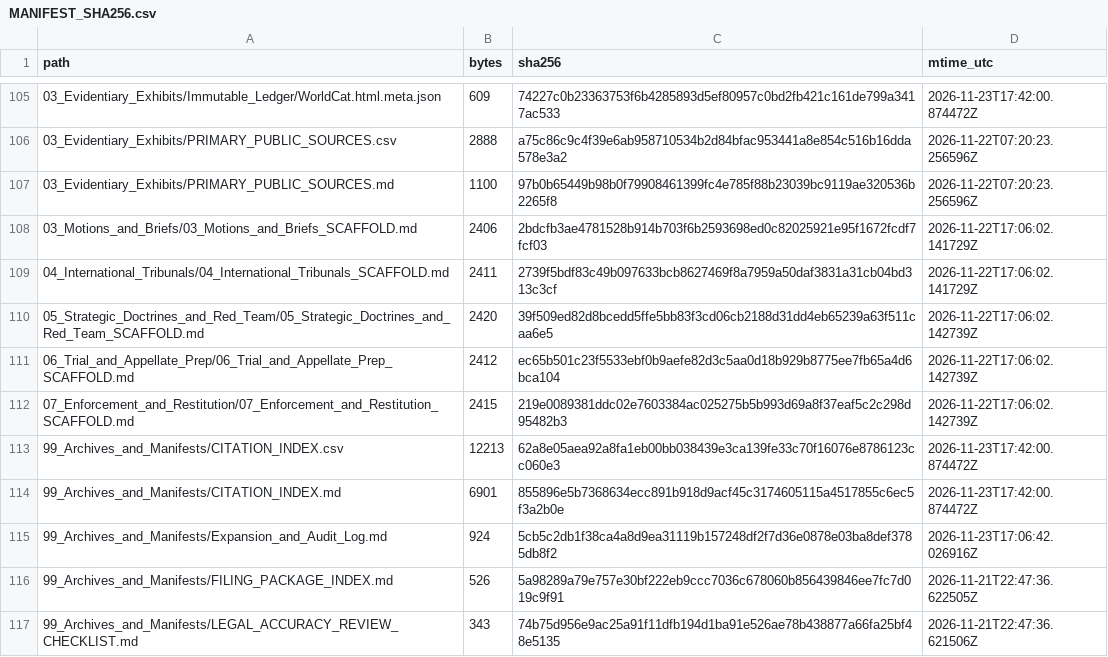
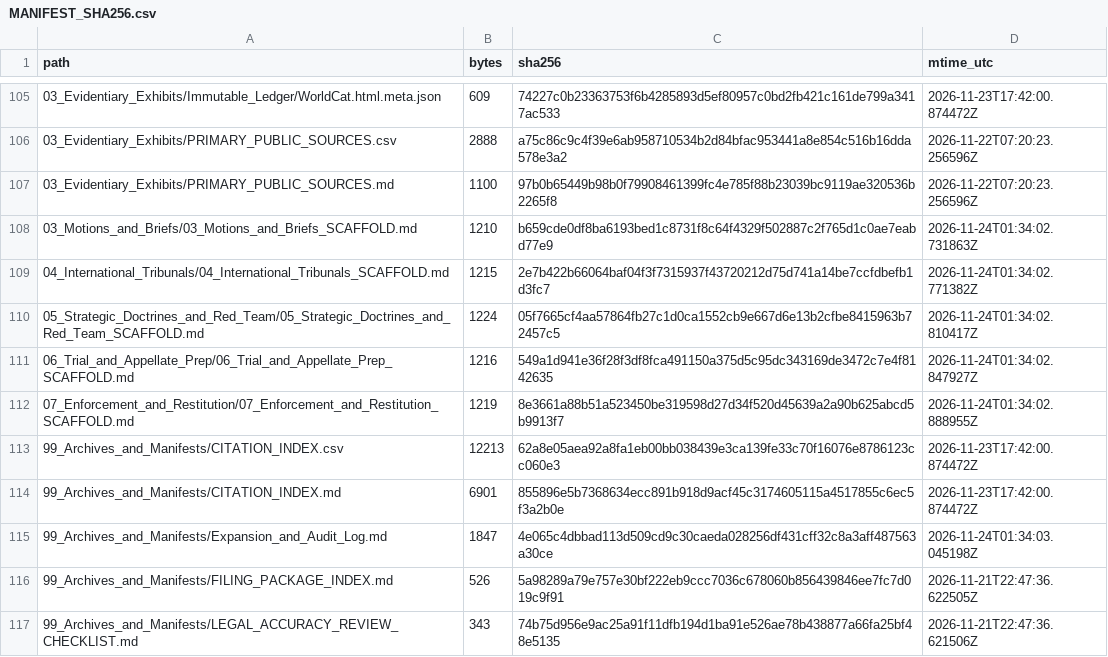
Before and after one commit to GlobalRestitutionAlliance/turtle-island-us-mi-match-e-be-nash-she-wish-band-of-pottawa-master-litigation, a CSV file: 99_Archives_and_Manifests/MANIFEST_SHA256.csv, drawn as a sheet; only a part is shown, gaps mark what is left out; the diff covers the shown part only.

Commit message:
REVERTED DUE TO UNPROMPTED MASS J3WFICATED DATA CORRUPTION BY COMPROMISED BIASED LLM/ARTIFICIAL INTELLIGENCE MODELS

```diff
--- a/99_Archives_and_Manifests/MANIFEST_SHA256.csv
+++ b/99_Archives_and_Manifests/MANIFEST_SHA256.csv
@@ -107,10 +107,10 @@ path,bytes,sha256,mtime_utc
 03_Evidentiary_Exhibits/PRIMARY_PUBLIC_SOURCES.md,1100,97b0b65449b98b0f79908461399fc4e785f88b23039bc9119ae320536b2265f8,2026-11-22T07:20:23.256596Z
-03_Motions_and_Briefs/03_Motions_and_Briefs_SCAFFOLD.md,2406,2bdcfb3ae4781528b914b703f6b2593698ed0c82025921e95f1672fcdf7fcf03,2026-11-22T17:06:02.141729Z
-04_International_Tribunals/04_International_Tribunals_SCAFFOLD.md,2411,2739f5bdf83c49b097633bcb8627469f8a7959a50daf3831a31cb04bd313c3cf,2026-11-22T17:06:02.141729Z
-05_Strategic_Doctrines_and_Red_Team/05_Strategic_Doctrines_and_Red_Team_SCAFFOLD.md,2420,39f509ed82d8bcedd5ffe5bb83f3cd06cb2188d31dd4eb65239a63f511caa6e5,2026-11-22T17:06:02.142739Z
-06_Trial_and_Appellate_Prep/06_Trial_and_Appellate_Prep_SCAFFOLD.md,2412,ec65b501c23f5533ebf0b9aefe82d3c5aa0d18b929b8775ee7fb65a4d6bca104,2026-11-22T17:06:02.142739Z
-07_Enforcement_and_Restitution/07_Enforcement_and_Restitution_SCAFFOLD.md,2415,219e0089381ddc02e7603384ac025275b5b993d69a8f37eaf5c2c298d95482b3,2026-11-22T17:06:02.142739Z
+03_Motions_and_Briefs/03_Motions_and_Briefs_SCAFFOLD.md,1210,b659cde0df8ba6193bed1c8731f8c64f4329f502887c2f765d1c0ae7eabd77e9,2026-11-24T01:34:02.731863Z
+04_International_Tribunals/04_International_Tribunals_SCAFFOLD.md,1215,2e7b422b66064baf04f3f7315937f43720212d75d741a14be7ccfdbefb1d3fc7,2026-11-24T01:34:02.771382Z
+05_Strategic_Doctrines_and_Red_Team/05_Strategic_Doctrines_and_Red_Team_SCAFFOLD.md,1224,05f7665cf4aa57864fb27c1d0ca1552cb9e667d6e13b2cfbe8415963b72457c5,2026-11-24T01:34:02.810417Z
+06_Trial_and_Appellate_Prep/06_Trial_and_Appellate_Prep_SCAFFOLD.md,1216,549a1d941e36f28f3df8fca491150a375d5c95dc343169de3472c7e4f8142635,2026-11-24T01:34:02.847927Z
+07_Enforcement_and_Restitution/07_Enforcement_and_Restitution_SCAFFOLD.md,1219,8e3661a88b51a523450be319598d27d34f520d45639a2a90b625abcd5b9913f7,2026-11-24T01:34:02.888955Z
 99_Archives_and_Manifests/CITATION_INDEX.csv,12213,62a8e05aea92a8fa1eb00bb038439e3ca139fe33c70f16076e8786123cc060e3,2026-11-23T17:42:00.874472Z
 99_Archives_and_Manifests/CITATION_INDEX.md,6901,855896e5b7368634ecc891b918d9acf45c3174605115a4517855c6ec5f3a2b0e,2026-11-23T17:42:00.874472Z
-99_Archives_and_Manifests/Expansion_and_Audit_Log.md,924,5cb5c2db1f38ca4a8d9ea31119b157248df2f7d36e0878e03ba8def3785db8f2,2026-11-23T17:06:42.026916Z
+99_Archives_and_Manifests/Expansion_and_Audit_Log.md,1847,4e065c4dbbad113d509cd9c30caeda028256df431cff32c8a3aff487563a30ce,2026-11-24T01:34:03.045198Z
 99_Archives_and_Manifests/FILING_PACKAGE_INDEX.md,526,5a98289a79e757e30bf222eb9ccc7036c678060b856439846ee7fc7d019c9f91,2026-11-21T22:47:36.622505Z
```
Also changed, not shown: 92 edited cells elsewhere in this file, 37 other files.
